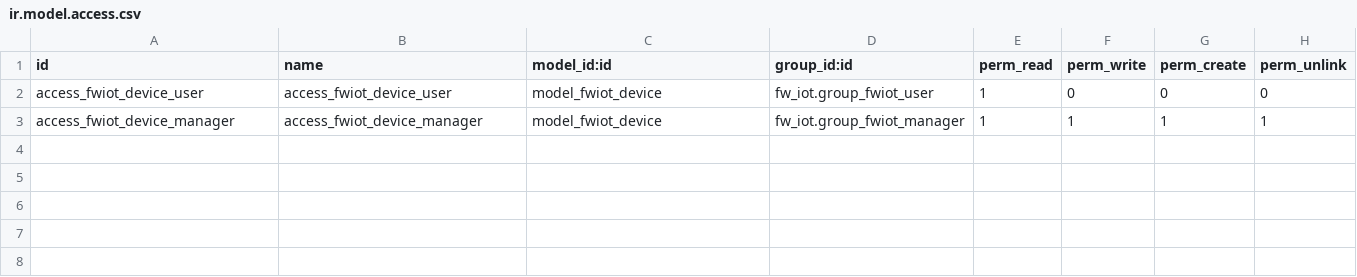
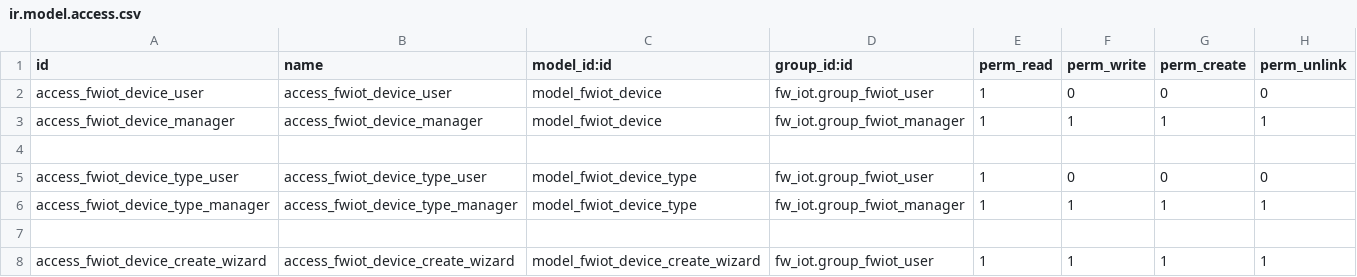
Before and after one commit to Frontware/iot-odoo, a CSV file: Modules/fw_iot/security/ir.model.access.csv, drawn as a sheet.

```diff
--- a/Modules/fw_iot/security/ir.model.access.csv
+++ b/Modules/fw_iot/security/ir.model.access.csv
@@ -3 +3,6 @@ access_fwiot_device_user,access_fwiot_device_user,model_fwiot_device,fw_iot.grou
 access_fwiot_device_manager,access_fwiot_device_manager,model_fwiot_device,fw_iot.group_fwiot_manager,1,1,1,1
+
+access_fwiot_device_type_user,access_fwiot_device_type_user,model_fwiot_device_type,fw_iot.group_fwiot_user,1,0,0,0
+access_fwiot_device_type_manager,access_fwiot_device_type_manager,model_fwiot_device_type,fw_iot.group_fwiot_manager,1,1,1,1
+
+access_fwiot_device_create_wizard,access_fwiot_device_create_wizard,model_fwiot_device_create_wizard,fw_iot.group_fwiot_user,1,1,1,1
```
Also changed, not shown: 7 other files.
